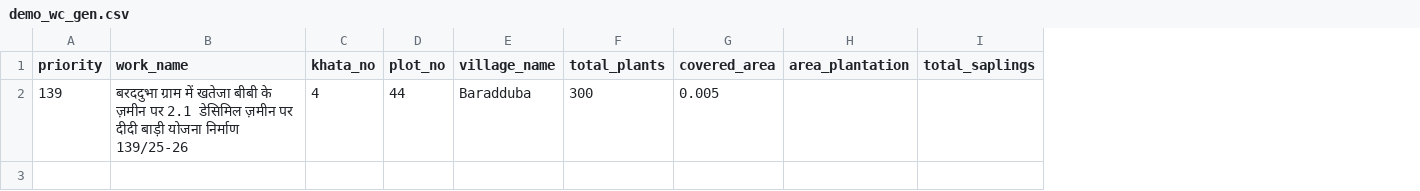
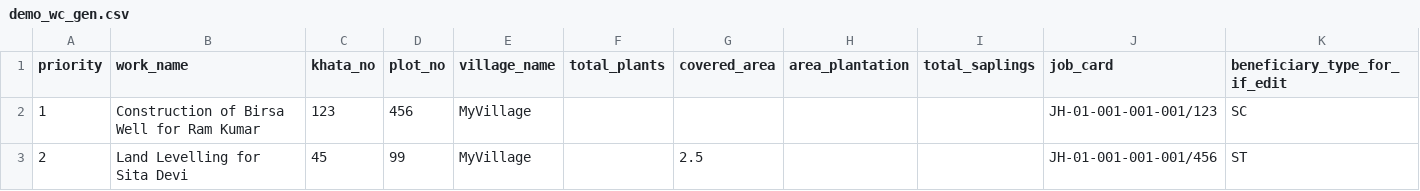
Before and after one commit to rajatpoddar/Nrega_Automation, a CSV file: assets/demo_wc_gen.csv, drawn as a sheet; removed rows and columns are numbered as before the commit, all else as after; the diff names each change by its address in the sheet, - before the commit and + after, or states it on an @@ line.

```diff
--- a/assets/demo_wc_gen.csv
+++ b/assets/demo_wc_gen.csv
+column J (job_card), empty
+column K (beneficiary_type_for_if_edit), empty
-row 2: 139 | बरददुभा ग्राम में खतेजा बीबी के ज़मीन पर 2.1 डेसिमिल ज़मीन पर दीदी बाड़ी योजना निर्माण 139/25-26 | 4 | 44 | Baradduba | 300 | 0.005
+row 2: 1 | Construction of Birsa Well for Ram Kumar | 123 | 456 | MyVillage |  |  |  |  | JH-01-001-001-001/123 | SC
+row 3: 2 | Land Levelling for Sita Devi | 45 | 99 | MyVillage |  | 2.5 |  |  | JH-01-001-001-001/456 | ST
```
Also changed, not shown: 10 other files.
